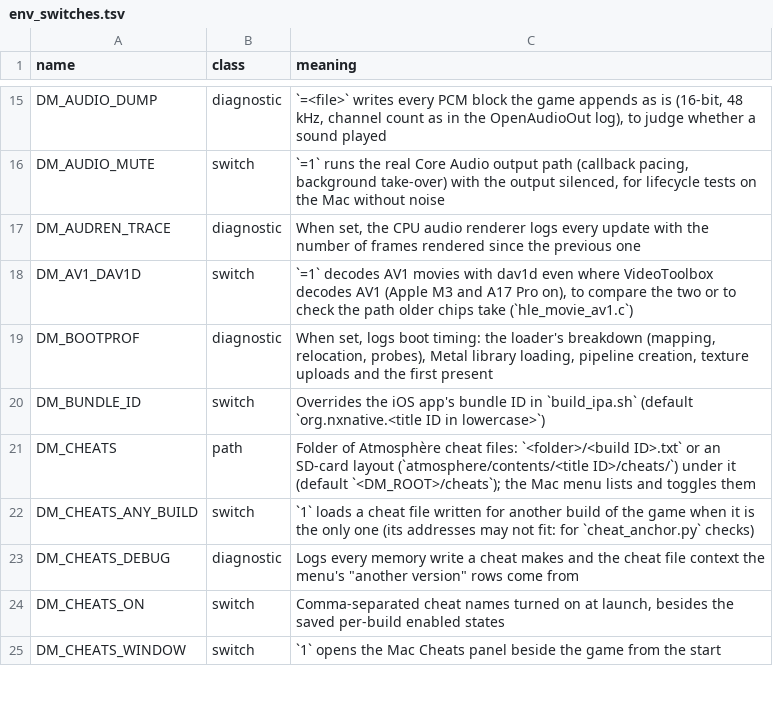
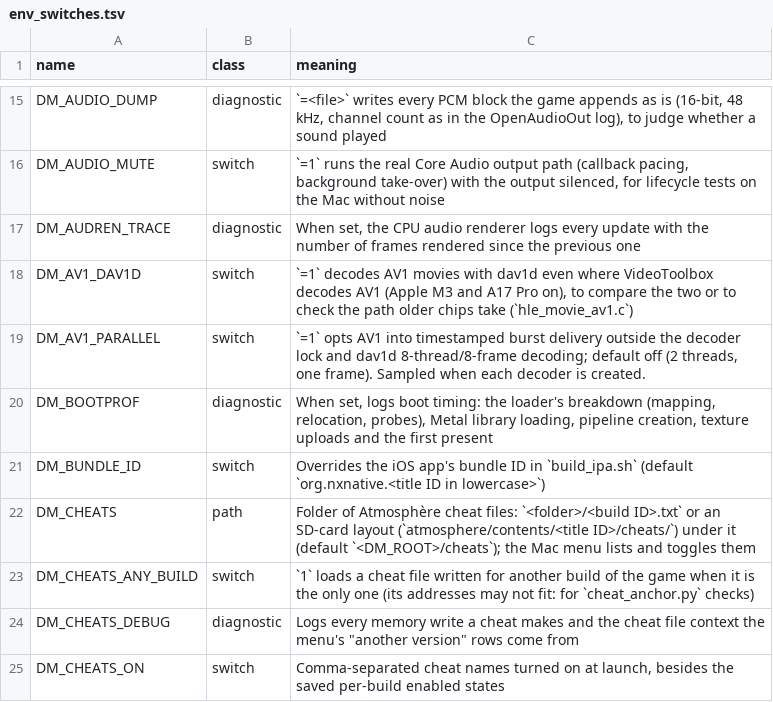
Before and after one commit to AnkMister/nxnative, a TSV file: docs/env_switches.tsv, drawn as a sheet; only a part is shown, gaps mark what is left out; the shorter side is filled out with more unchanged rows; the diff names each change by its address in the sheet, - before the commit and + after, or states it on an @@ line.

Commit message:
Port opt-in parallel AV1 decoding (d234d4f6)
Source: BrentRosen brent-oot-combined-new d234d4f629ff493a2bd8f7036f184671642d1c25 (standalone AV1 follow-up; no PR specified). DM_AV1_PARALLEL defaults off. Keep synchronous decoding by default and acquire the decode lock before the buffer lock to serialize reset and submissions.
(cherry picked from commit 0c7bc836ab5d87578c202f3aeb97ad4019d3811e)

```diff
--- a/docs/env_switches.tsv
+++ b/docs/env_switches.tsv
+row 19: DM_AV1_PARALLEL | switch | `=1` opts AV1 into timestamped burst delivery outside the decoder lock and dav1d 8-thread/8-frame decoding; default off (2 threads, one frame). Sampled when each decoder is created.
```
Also changed, not shown: 5 other files.
